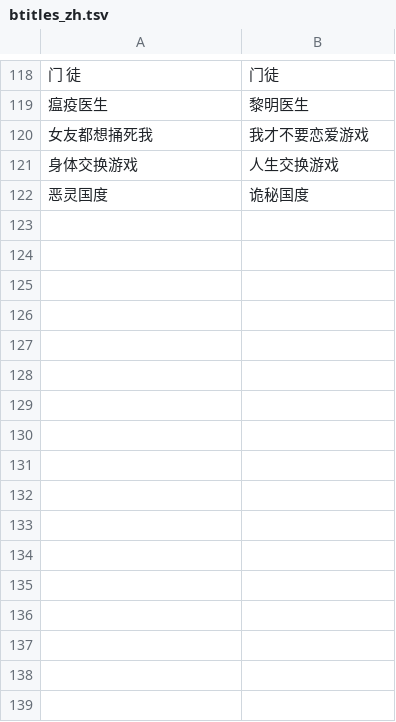
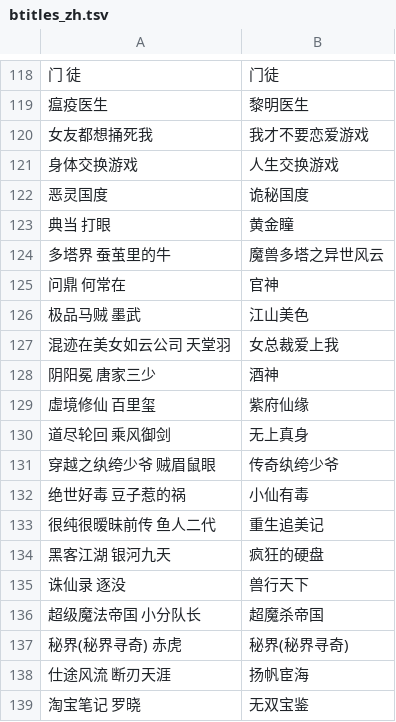
Before and after one commit to n-pn/chivi, a TSV file: src/appcv/nv_info/_fixes/btitles_zh.tsv, drawn as a sheet; only a part is shown, gaps mark what is left out; the diff names each change by its address in the sheet, - before the commit and + after, or states it on an @@ line.

```diff
--- a/src/appcv/nv_info/_fixes/btitles_zh.tsv
+++ b/src/appcv/nv_info/_fixes/btitles_zh.tsv
+row 123: 典当 打眼 | 黄金瞳
+row 124: 多塔界 蚕茧里的牛 | 魔兽多塔之异世风云
+row 125: 问鼎 何常在 | 官神
+row 126: 极品马贼 墨武 | 江山美色
+row 127: 混迹在美女如云公司 天堂羽 | 女总裁爱上我
+row 128: 阴阳冕 唐家三少 | 酒神
+row 129: 虛境修仙 百里玺 | 紫府仙缘
+row 130: 道尽轮回 乘风御剑 | 无上真身
+row 131: 穿越之纨绔少爷 贼眉鼠眼 | 传奇纨绔少爷
+row 132: 绝世好毒 豆子惹的祸 | 小仙有毒
+row 133: 很纯很暧昧前传 鱼人二代 | 重生追美记
+row 134: 黑客江湖 银河九天 | 疯狂的硬盘
+row 135: 诛仙录 逐没 | 兽行天下
+row 136: 超级魔法帝国 小分队长 | 超魔杀帝国
+row 137: 秘界(秘界寻奇) 赤虎 | 秘界(秘界寻奇)
+row 138: 仕途风流 断刃天涯 | 扬帆宦海
+row 139: 淘宝笔记 罗晓 | 无双宝鉴
```
Also changed, not shown: src/appcv/nv_info/_fixes/authors_zh.tsv, 5 other files.
